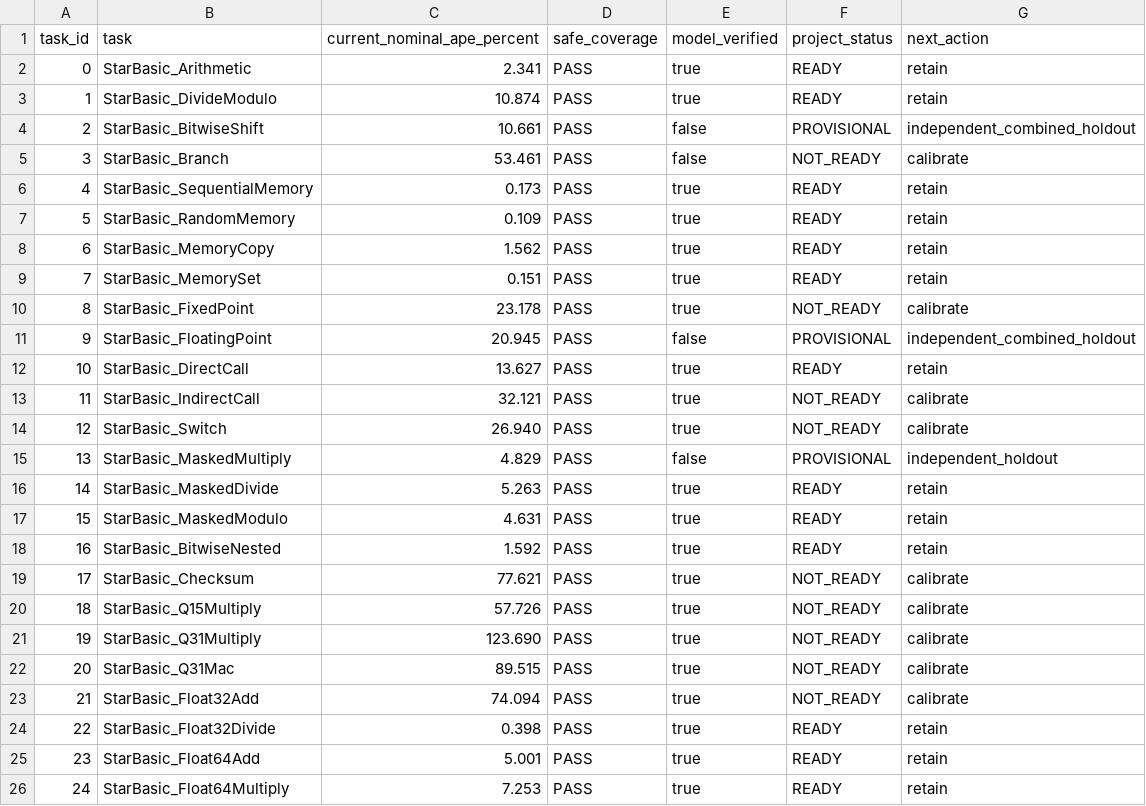
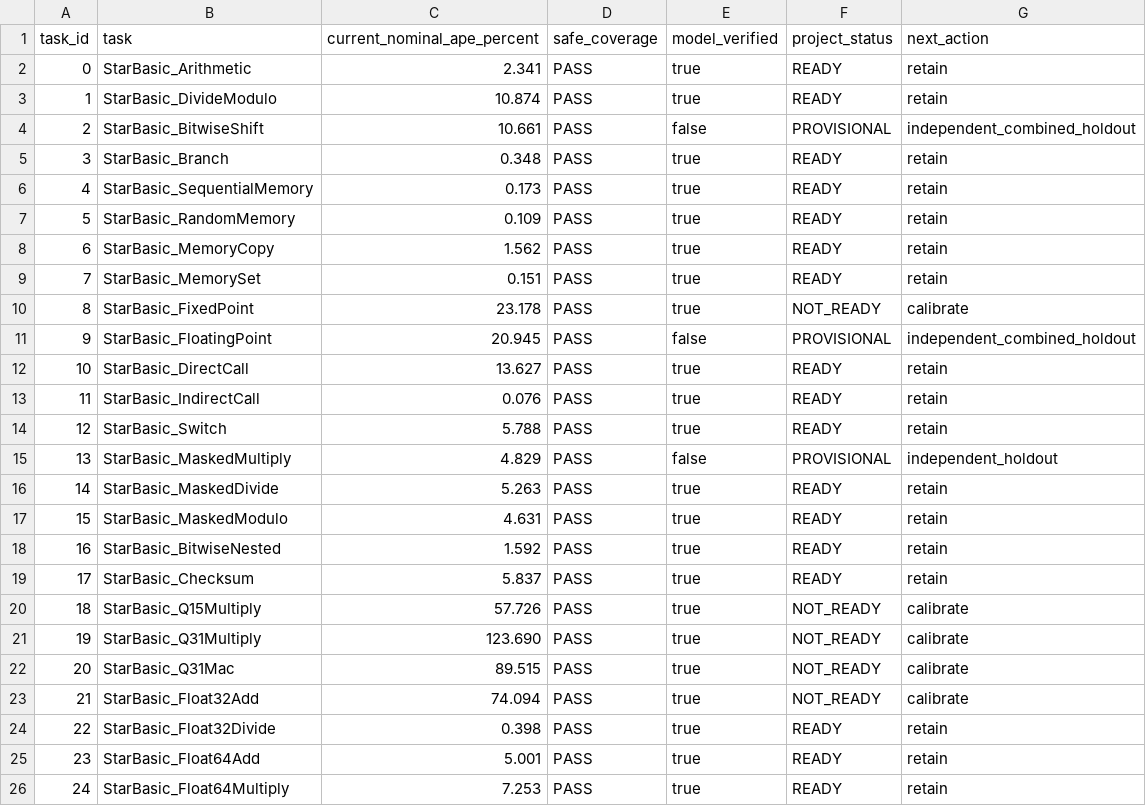
Before and after one commit to seldatrgt35/real_time_scheduler_task_controller, a CSV file: tools/basic_feature_validation_status.csv, drawn as a sheet; only a part is shown.

Commit message:
Calibrate isolated basic control families

```diff
--- a/tools/basic_feature_validation_status.csv
+++ b/tools/basic_feature_validation_status.csv
@@ -4,3 +4,3 @@ task_id,task,current_nominal_ape_percent,safe_coverage,model_verified,project_st
 2,StarBasic_BitwiseShift,10.661,PASS,false,PROVISIONAL,independent_combined_holdout
-3,StarBasic_Branch,53.461,PASS,false,NOT_READY,calibrate
+3,StarBasic_Branch,0.348,PASS,true,READY,retain
 4,StarBasic_SequentialMemory,0.173,PASS,true,READY,retain
@@ -12,4 +12,4 @@ task_id,task,current_nominal_ape_percent,safe_coverage,model_verified,project_st
 10,StarBasic_DirectCall,13.627,PASS,true,READY,retain
-11,StarBasic_IndirectCall,32.121,PASS,true,NOT_READY,calibrate
-12,StarBasic_Switch,26.940,PASS,true,NOT_READY,calibrate
+11,StarBasic_IndirectCall,0.076,PASS,true,READY,retain
+12,StarBasic_Switch,5.788,PASS,true,READY,retain
 13,StarBasic_MaskedMultiply,4.829,PASS,false,PROVISIONAL,independent_holdout
@@ -18,3 +18,3 @@ task_id,task,current_nominal_ape_percent,safe_coverage,model_verified,project_st
 16,StarBasic_BitwiseNested,1.592,PASS,true,READY,retain
-17,StarBasic_Checksum,77.621,PASS,true,NOT_READY,calibrate
+17,StarBasic_Checksum,5.837,PASS,true,READY,retain
 18,StarBasic_Q15Multiply,57.726,PASS,true,NOT_READY,calibrate
```
Also changed, not shown: 5 other files.
